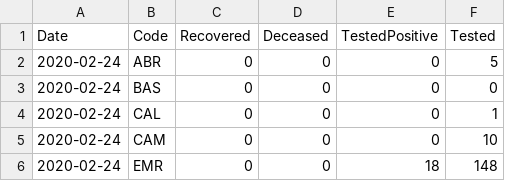
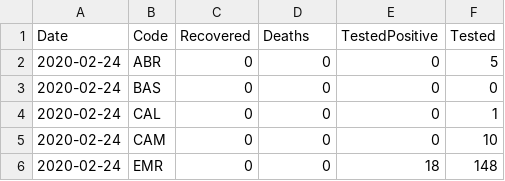
Before and after one commit to mikeweltevrede/master_thesis_corona, a CSV file: data/data_long.csv, drawn as a sheet; only a part is shown.

```diff
--- a/data/data_long.csv
+++ b/data/data_long.csv
@@ -1,2 +1,2 @@
-Date,Code,Recovered,Deceased,TestedPositive,Tested
+Date,Code,Recovered,Deaths,TestedPositive,Tested
 2020-02-24,ABR,0,0,0,5
```
Also changed, not shown: data/data_long_cleaned.csv, data/data_wide.csv, 2 other files.
